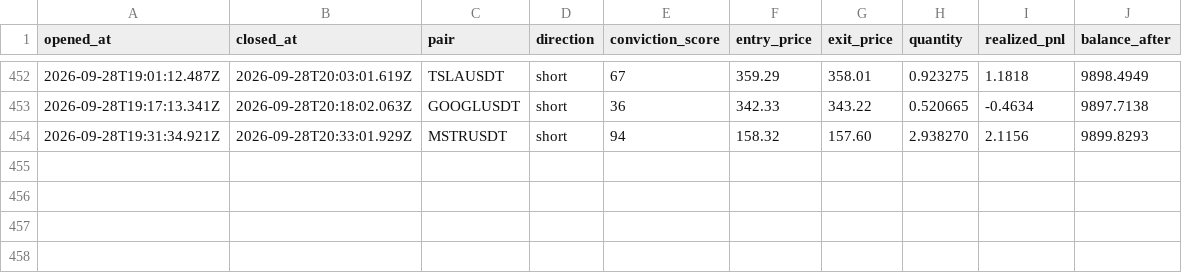
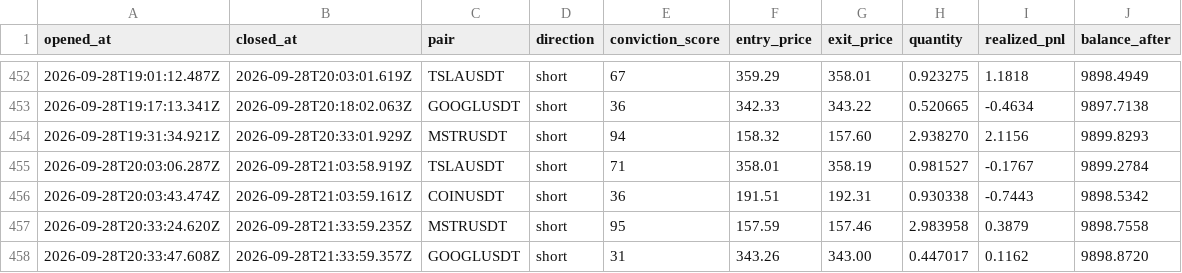
Before and after one commit to wisdomkings001/diagnos, a CSV file: agent/data/closed_trades.csv, drawn as a sheet; only a part is shown, gaps mark what is left out.

Commit message:
Diagnos P&L sync — 2026-09-28T21:48:58.756Z

```diff
--- a/agent/data/closed_trades.csv
+++ b/agent/data/closed_trades.csv
@@ -454 +454,5 @@ opened_at,closed_at,pair,direction,conviction_score,entry_price,exit_price,quant
 2026-09-28T19:31:34.921Z,2026-09-28T20:33:01.929Z,MSTRUSDT,short,94,158.32,157.60,2.938270,2.1156,9899.8293
+2026-09-28T20:03:06.287Z,2026-09-28T21:03:58.919Z,TSLAUSDT,short,71,358.01,358.19,0.981527,-0.1767,9899.2784
+2026-09-28T20:03:43.474Z,2026-09-28T21:03:59.161Z,COINUSDT,short,36,191.51,192.31,0.930338,-0.7443,9898.5342
+2026-09-28T20:33:24.620Z,2026-09-28T21:33:59.235Z,MSTRUSDT,short,95,157.59,157.46,2.983958,0.3879,9898.7558
+2026-09-28T20:33:47.608Z,2026-09-28T21:33:59.357Z,GOOGLUSDT,short,31,343.26,343.00,0.447017,0.1162,9898.8720
```
